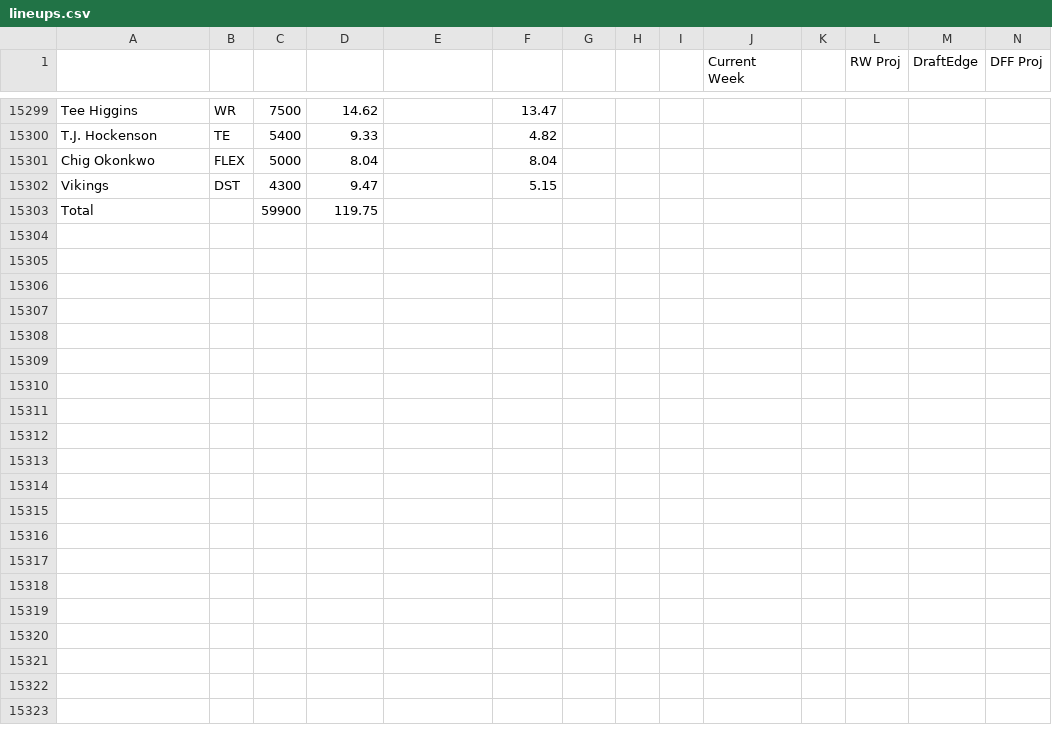
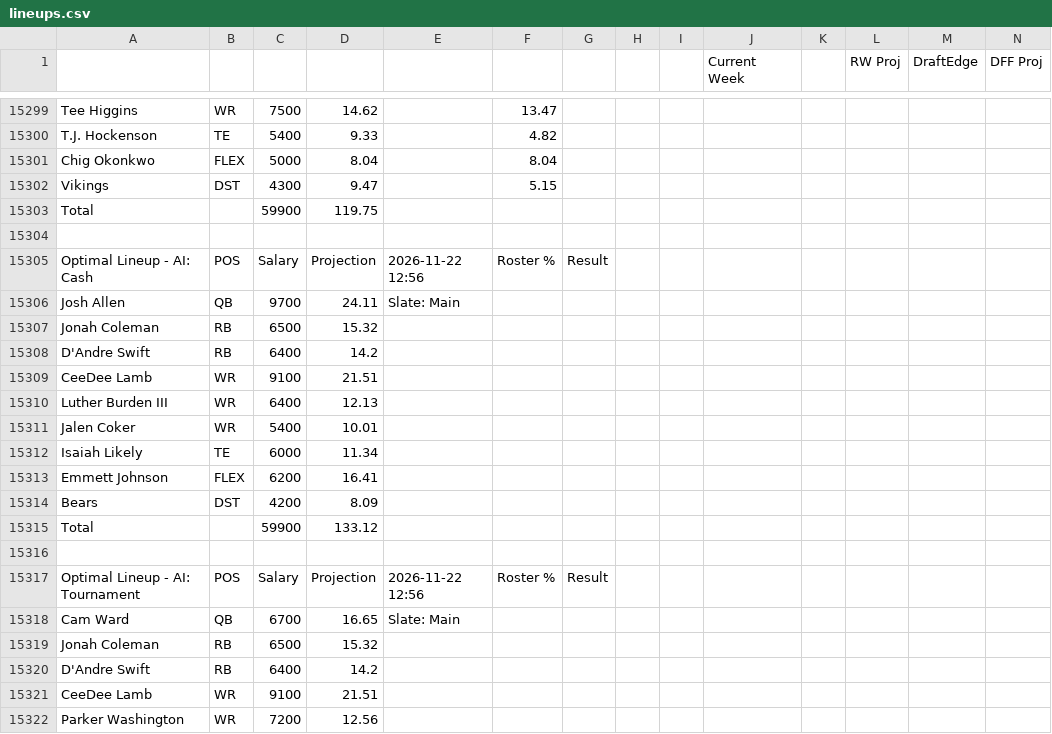
Before and after one commit to nocompharrison/MLB-HR-Model, a CSV file: NFL/lineups.csv, drawn as a sheet; only a part is shown, gaps mark what is left out; rows hold the shown columns only; the diff covers the shown part only; the diff names each change by its address in the sheet, - before the commit and + after, or states it on an @@ line.

```diff
--- a/NFL/lineups.csv
+++ b/NFL/lineups.csv
+row 15304: (empty)
+row 15305: Optimal Lineup - AI: Cash | POS | Salary | Projection | 2026-11-22 12:56 | Roster % | Result
+row 15306: Josh Allen | QB | 9700 | 24.11 | Slate: Main
+row 15307: Jonah Coleman | RB | 6500 | 15.32
+row 15308: D'Andre Swift | RB | 6400 | 14.2
+row 15309: CeeDee Lamb | WR | 9100 | 21.51
+row 15310: Luther Burden III | WR | 6400 | 12.13
+row 15311: Jalen Coker | WR | 5400 | 10.01
+row 15312: Isaiah Likely | TE | 6000 | 11.34
+row 15313: Emmett Johnson | FLEX | 6200 | 16.41
+row 15314: Bears | DST | 4200 | 8.09
+row 15315: Total |  | 59900 | 133.12
+row 15316: (empty)
+row 15317: Optimal Lineup - AI: Tournament | POS | Salary | Projection | 2026-11-22 12:56 | Roster % | Result
+row 15318: Cam Ward | QB | 6700 | 16.65 | Slate: Main
+row 15319: Jonah Coleman | RB | 6500 | 15.32
+row 15320: D'Andre Swift | RB | 6400 | 14.2
+row 15321: CeeDee Lamb | WR | 9100 | 21.51
+row 15322: Parker Washington | WR | 7200 | 12.56
```
Also changed, not shown: 29 added rows elsewhere in this file, NFL/analytics.csv.
